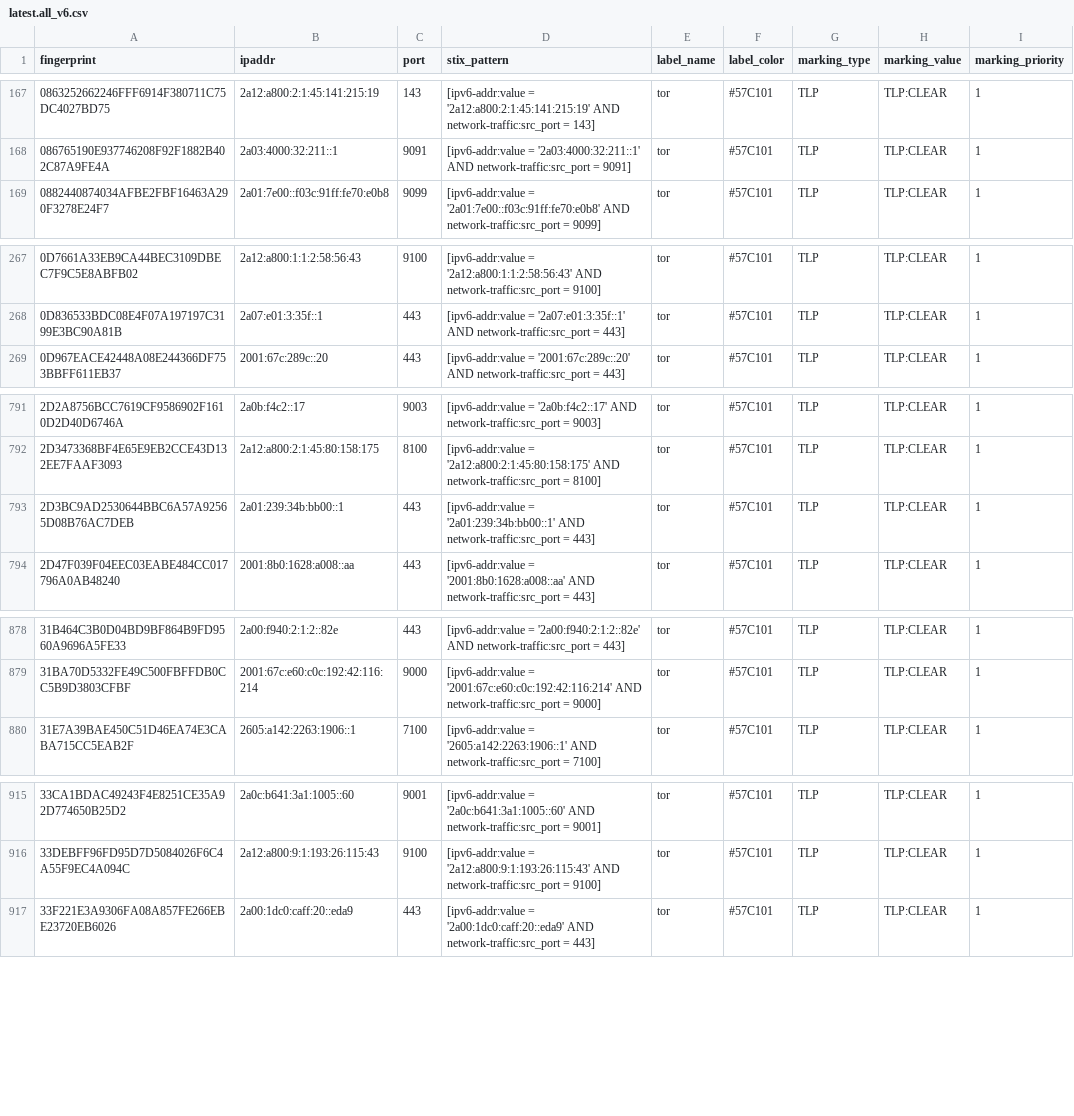
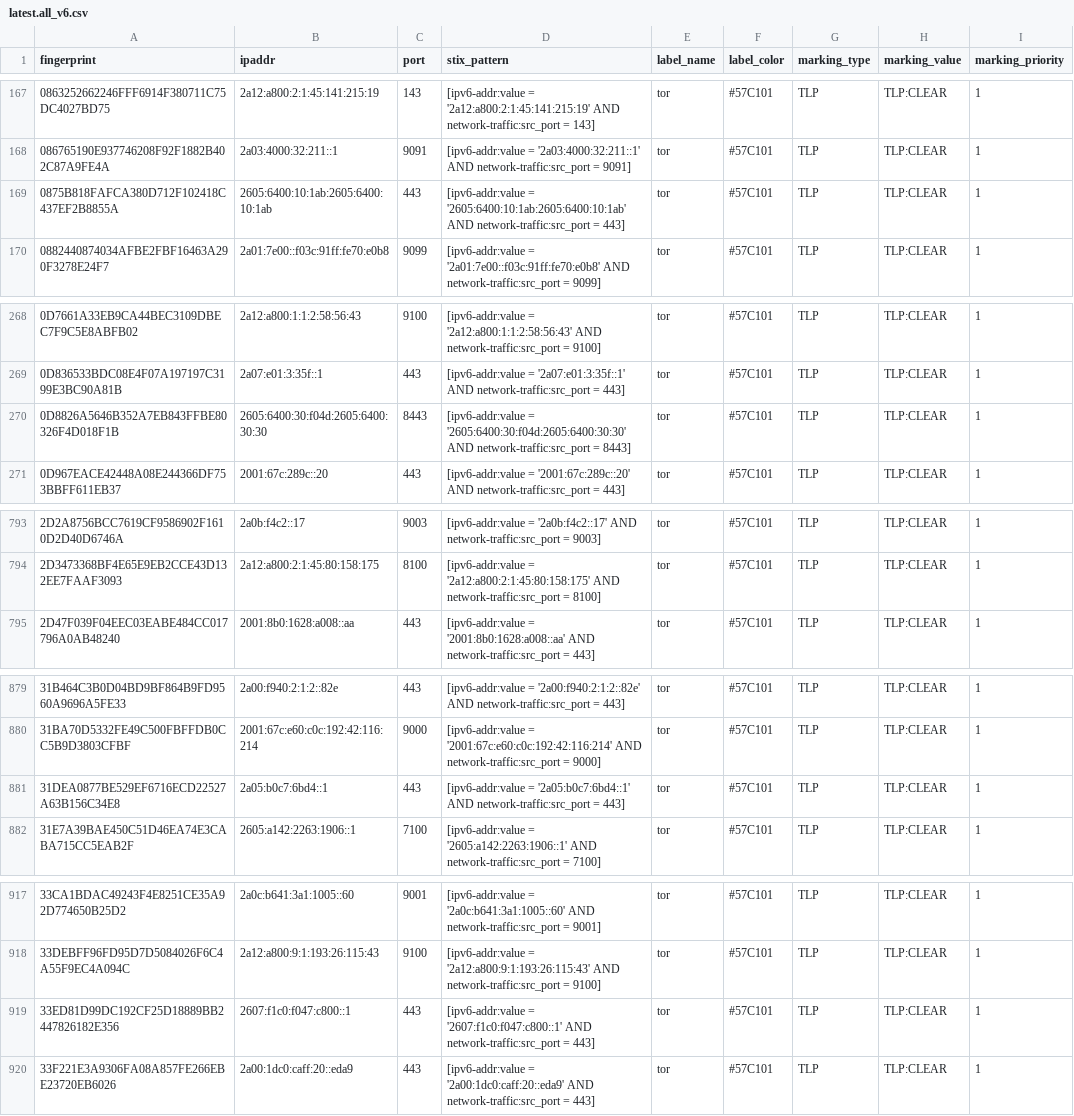
Before and after one commit to DreadFog/tor_csv_feed_opencti, a CSV file: latest.all_v6.csv, drawn as a sheet; only a part is shown, gaps mark what is left out; the diff covers the shown part only.

```diff
--- a/latest.all_v6.csv
+++ b/latest.all_v6.csv
@@ -168,2 +168,3 @@ fingerprint,ipaddr,port,stix_pattern,label_name,label_color,marking_type,marking
 086765190E937746208F92F1882B402C87A9FE4A,2a03:4000:32:211::1,9091,[ipv6-addr:value = '2a03:4000:32:211::1' AND network-traffic:src_port = 9091],tor,#57C101,TLP,TLP:CLEAR,1
+0875B818FAFCA380D712F102418C437EF2B8855A,2605:6400:10:1ab:2605:6400:10:1ab,443,[ipv6-addr:value = '2605:6400:10:1ab:2605:6400:10:1ab' AND network-traffic:src_port = 443],tor,#57C101,TLP,TLP:CLEAR,1
 0882440874034AFBE2FBF16463A290F3278E24F7,2a01:7e00::f03c:91ff:fe70:e0b8,9099,[ipv6-addr:value = '2a01:7e00::f03c:91ff:fe70:e0b8' AND network-traffic:src_port = 9099],tor,#57C101,TLP,TLP:CLEAR,1
@@ -268,2 +269,3 @@ fingerprint,ipaddr,port,stix_pattern,label_name,label_color,marking_type,marking
 0D836533BDC08E4F07A197197C3199E3BC90A81B,2a07:e01:3:35f::1,443,[ipv6-addr:value = '2a07:e01:3:35f::1' AND network-traffic:src_port = 443],tor,#57C101,TLP,TLP:CLEAR,1
+0D8826A5646B352A7EB843FFBE80326F4D018F1B,2605:6400:30:f04d:2605:6400:30:30,8443,[ipv6-addr:value = '2605:6400:30:f04d:2605:6400:30:30' AND network-traffic:src_port = 8443],tor,#57C101,TLP,TLP:CLEAR,1
 0D967EACE42448A08E244366DF753BBFF611EB37,2001:67c:289c::20,443,[ipv6-addr:value = '2001:67c:289c::20' AND network-traffic:src_port = 443],tor,#57C101,TLP,TLP:CLEAR,1
@@ -792,3 +794,2 @@ fingerprint,ipaddr,port,stix_pattern,label_name,label_color,marking_type,marking
 2D3473368BF4E65E9EB2CCE43D132EE7FAAF3093,2a12:a800:2:1:45:80:158:175,8100,[ipv6-addr:value = '2a12:a800:2:1:45:80:158:175' AND network-traffic:src_port = 8100],tor,#57C101,TLP,TLP:CLEAR,1
-2D3BC9AD2530644BBC6A57A92565D08B76AC7DEB,2a01:239:34b:bb00::1,443,[ipv6-addr:value = '2a01:239:34b:bb00::1' AND network-traffic:src_port = 443],tor,#57C101,TLP,TLP:CLEAR,1
 2D47F039F04EEC03EABE484CC017796A0AB48240,2001:8b0:1628:a008::aa,443,[ipv6-addr:value = '2001:8b0:1628:a008::aa' AND network-traffic:src_port = 443],tor,#57C101,TLP,TLP:CLEAR,1
@@ -879,2 +880,3 @@ fingerprint,ipaddr,port,stix_pattern,label_name,label_color,marking_type,marking
 31BA70D5332FE49C500FBFFDB0CC5B9D3803CFBF,2001:67c:e60:c0c:192:42:116:214,9000,[ipv6-addr:value = '2001:67c:e60:c0c:192:42:116:214' AND network-traffic:src_port = 9000],tor,#57C101,TLP,TLP:CLEAR,1
+31DEA0877BE529EF6716ECD22527A63B156C34E8,2a05:b0c7:6bd4::1,443,[ipv6-addr:value = '2a05:b0c7:6bd4::1' AND network-traffic:src_port = 443],tor,#57C101,TLP,TLP:CLEAR,1
 31E7A39BAE450C51D46EA74E3CABA715CC5EAB2F,2605:a142:2263:1906::1,7100,[ipv6-addr:value = '2605:a142:2263:1906::1' AND network-traffic:src_port = 7100],tor,#57C101,TLP,TLP:CLEAR,1
@@ -916,2 +918,3 @@ fingerprint,ipaddr,port,stix_pattern,label_name,label_color,marking_type,marking
 33DEBFF96FD95D7D5084026F6C4A55F9EC4A094C,2a12:a800:9:1:193:26:115:43,9100,[ipv6-addr:value = '2a12:a800:9:1:193:26:115:43' AND network-traffic:src_port = 9100],tor,#57C101,TLP,TLP:CLEAR,1
+33ED81D99DC192CF25D18889BB2447826182E356,2607:f1c0:f047:c800::1,443,[ipv6-addr:value = '2607:f1c0:f047:c800::1' AND network-traffic:src_port = 443],tor,#57C101,TLP,TLP:CLEAR,1
 33F221E3A9306FA08A857FE266EBE23720EB6026,2a00:1dc0:caff:20::eda9,443,[ipv6-addr:value = '2a00:1dc0:caff:20::eda9' AND network-traffic:src_port = 443],tor,#57C101,TLP,TLP:CLEAR,1
```
Also changed, not shown: 12 added rows, 3 removed rows and 2 edited cells elsewhere in this file, latest.exits_v4.csv, latest.exits_v6.csv, 3 other files.
